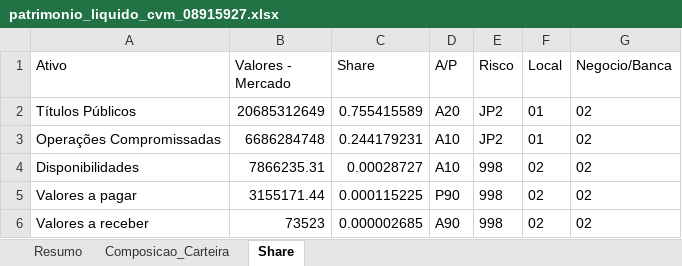
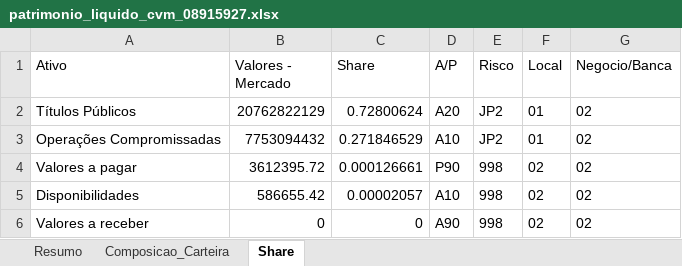
Before and after one commit to joaoaravechia/cvm-scraper, an Excel workbook: patrimonio_liquido_cvm_08915927.xlsx, sheet Share, drawn as a sheet; values as stored, in another font and other column widths than the file's, no borders; removed rows and columns are numbered as before the commit, all else as after; the diff names each change by its address in the sheet, - before the commit and + after, or states it on an @@ line.

```diff
--- a/patrimonio_liquido_cvm_08915927.xlsx (sheet Share)
+++ b/patrimonio_liquido_cvm_08915927.xlsx (sheet Share)
-B2 (Valores - Mercado): 20685312649
+B2 (Valores - Mercado): 20762822129
-C2 (Share): 0.755415589
+C2 (Share): 0.72800624
-B3 (Valores - Mercado): 6686284748
+B3 (Valores - Mercado): 7753094432
-C3 (Share): 0.244179231
+C3 (Share): 0.271846529
-row 4: Disponibilidades | 7866235.31 | 0.00028727 | A10 | 998 | 02 | 02
-B4 (Valores - Mercado): 3155171.44
+B4 (Valores - Mercado): 3612395.72
-C4 (Share): 0.000115225
+C4 (Share): 0.000126661
+row 5: Disponibilidades | 586655.42 | 0.00002057 | A10 | 998 | 02 | 02
-B6 (Valores - Mercado): 73523
+B6 (Valores - Mercado): 0
-C6 (Share): 0.000002685
+C6 (Share): 0
```
Also changed, not shown: sheet Composicao_Carteira, sheet Resumo, patrimonio_liquido_cvm_06175696.xlsx.
